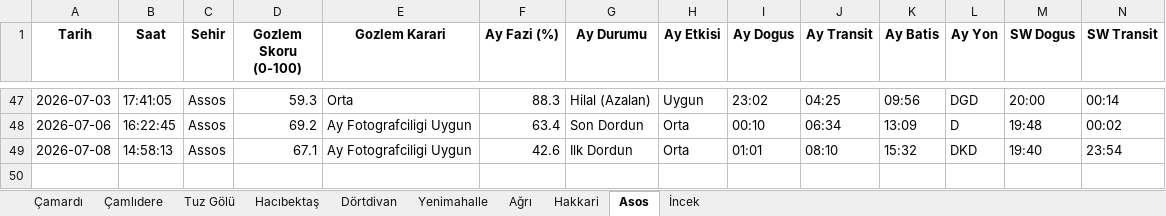
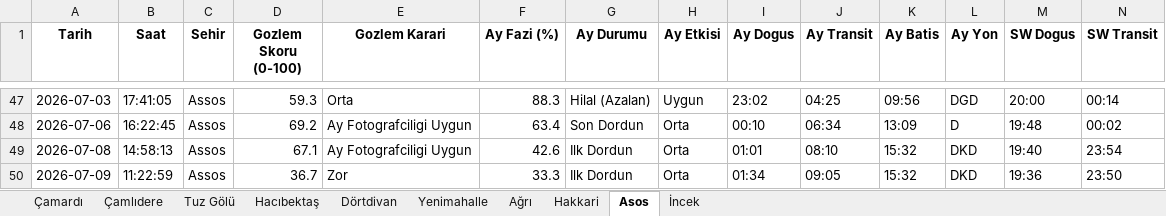
Before and after one commit to muhdogan-max/astro-gozlem, an Excel workbook: HavaTakip/astro_gozlem_verileri.xlsx, sheet Asos, drawn as a sheet; only a part is shown, gaps mark what is left out; values as stored, in another font and other column widths than the file's, no borders; rows hold the shown columns only; the diff names each change by its address in the sheet, - before the commit and + after, or states it on an @@ line.

```diff
--- a/HavaTakip/astro_gozlem_verileri.xlsx (sheet Asos)
+++ b/HavaTakip/astro_gozlem_verileri.xlsx (sheet Asos)
+row 50: 2026-07-09 | 11:22:59 | Assos | 36.7 | Zor | 33.3 | Ilk Dordun | Orta | 01:34 | 09:05 | 15:32 | DKD | 19:36 | 23:50
```
Also changed, not shown: sheet Dörtdivan, sheet Hakkari, sheet Hacıbektaş, sheet Ağrı, sheet Çamlıdere, sheet Tuz Gölü, 3 more sheets.
